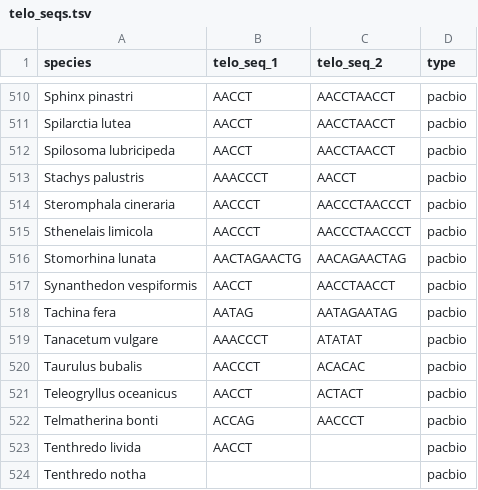
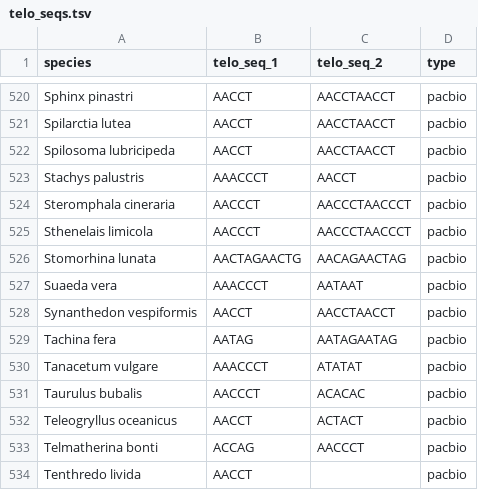
Before and after one commit to tolkit/a-telomeric-repeat-database, a TSV file: data/telo_seqs.tsv, drawn as a sheet; only a part is shown, gaps mark what is left out; the shorter side is filled out with more unchanged rows; the diff covers the shown part only.

```diff
--- a/data/telo_seqs.tsv
+++ b/data/telo_seqs.tsv
@@ -516,2 +526,3 @@ Sthenelais limicola	AACCCT	AACCCTAACCCT	pacbio
 Stomorhina lunata	AACTAGAACTG	AACAGAACTAG	pacbio
+Suaeda vera	AAACCCT	AATAAT	pacbio
 Synanthedon vespiformis	AACCT	AACCTAACCT	pacbio
```
Also changed, not shown: 12 added rows elsewhere in this file, data/taxons.csv, data/telo_database.tsv, 42 other files.
